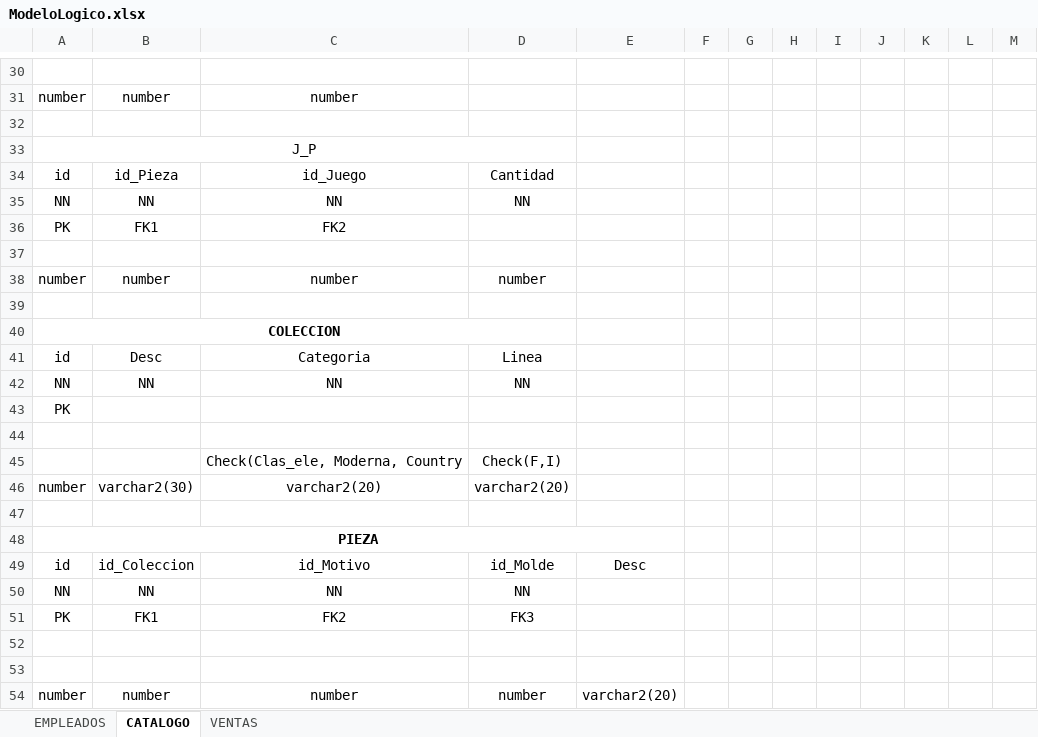
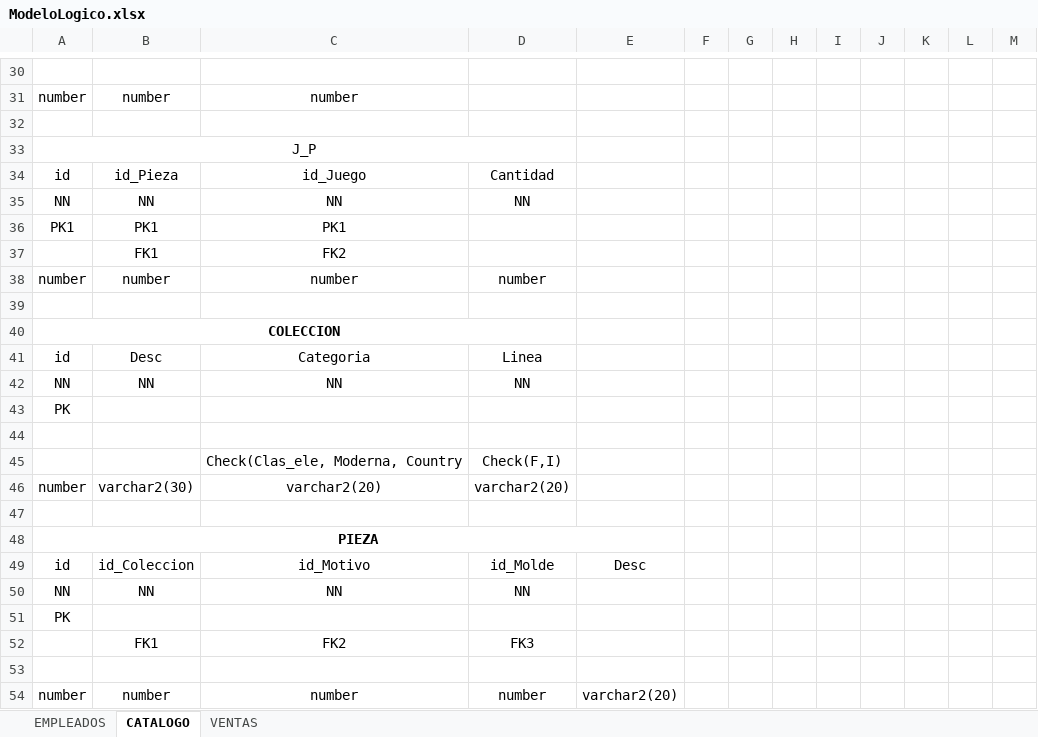
Before and after one commit to gctv01/BD1Project2019, an Excel workbook: Documentos/Rubrica1/ModeloLogico.xlsx, sheet CATALOGO, drawn as a sheet; only a part is shown, gaps mark what is left out; values as stored, in another font and other column widths than the file's, no borders; removed rows and columns are numbered as before the commit, all else as after; the diff names each change by its address in the sheet, - before the commit and + after, or states it on an @@ line.

Commit message:
Add files via upload

```diff
--- a/Documentos/Rubrica1/ModeloLogico.xlsx (sheet CATALOGO)
+++ b/Documentos/Rubrica1/ModeloLogico.xlsx (sheet CATALOGO)
+row 36: PK1 | PK1 | PK1
-A37: PK
+A37: (empty)
-row 37: (empty)
+row 51: PK
-A52: PK
+A52: (empty)
-row 52: (empty)
```
